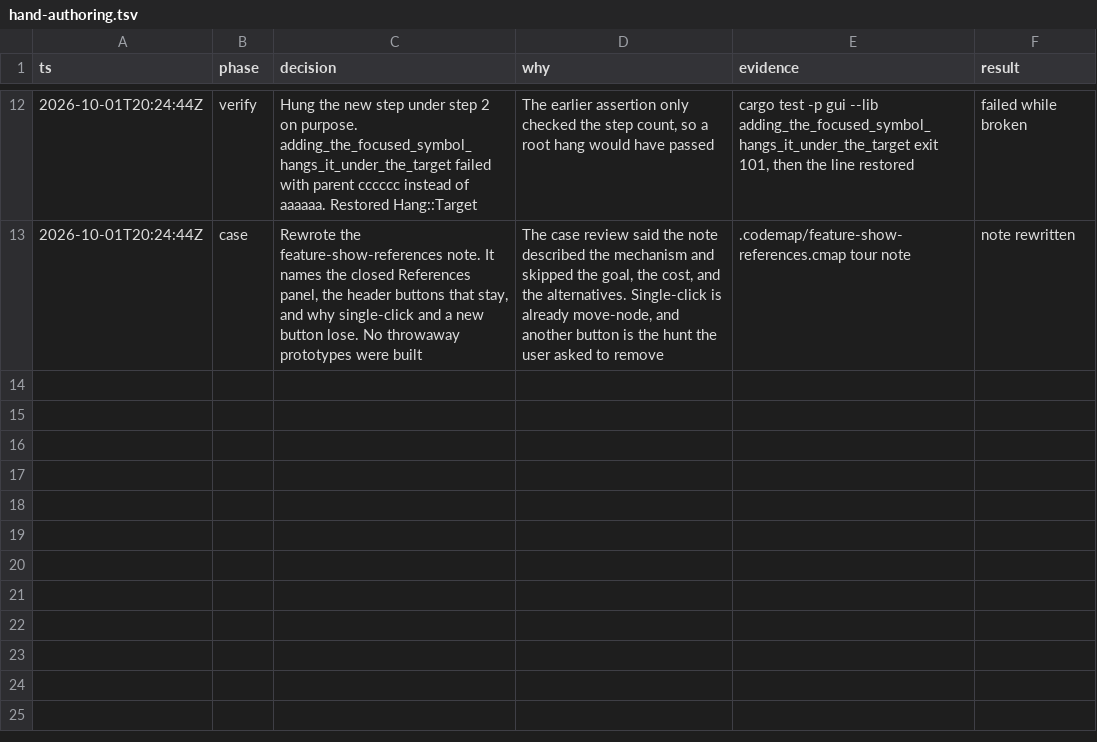
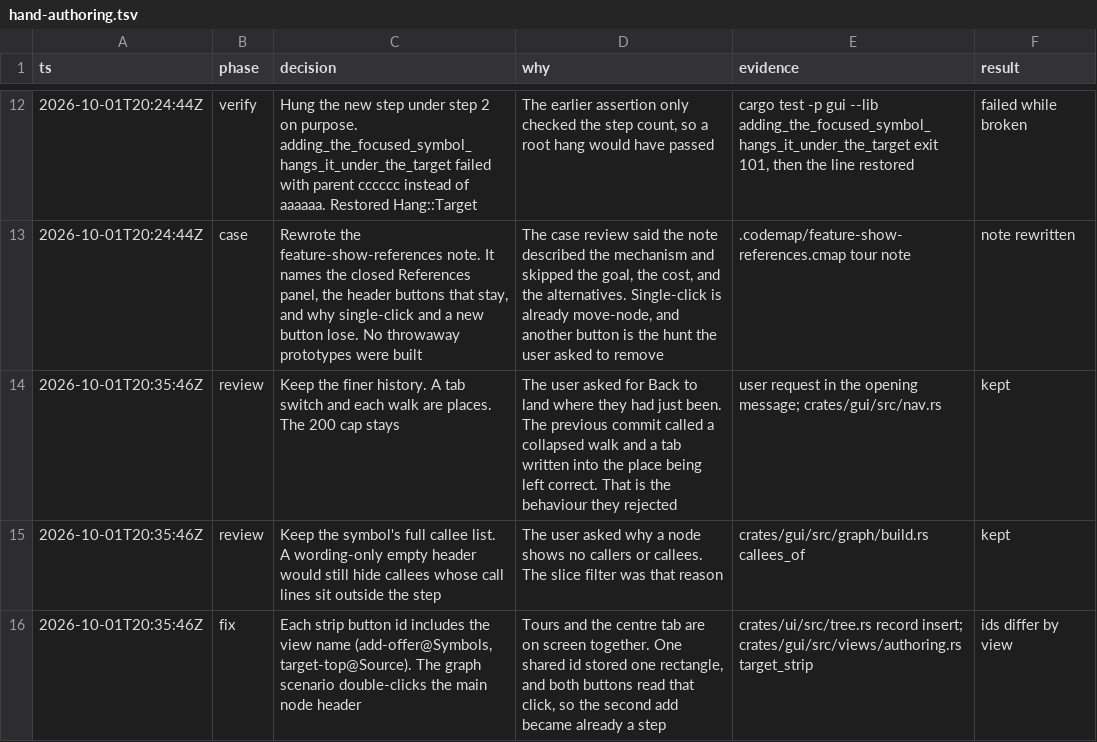
Before and after one commit to pcleavelin/code-mapper, a TSV file: .audit/hand-authoring.tsv, drawn as a sheet; only a part is shown, gaps mark what is left out.

```diff
--- a/.audit/hand-authoring.tsv
+++ b/.audit/hand-authoring.tsv
@@ -13 +13,4 @@ ts	phase	decision	why	evidence	result
 2026-10-01T20:24:44Z	case	Rewrote the feature-show-references note. It names the closed References panel, the header buttons that stay, and why single-click and a new button lose. No throwaway prototypes were built	The case review said the note described the mechanism and skipped the goal, the cost, and the alternatives. Single-click is already move-node, and another button is the hunt the user asked to remove	.codemap/feature-show-references.cmap tour note	note rewritten
+2026-10-01T20:35:46Z	review	Keep the finer history. A tab switch and each walk are places. The 200 cap stays	The user asked for Back to land where they had just been. The previous commit called a collapsed walk and a tab written into the place being left correct. That is the behaviour they rejected	user request in the opening message; crates/gui/src/nav.rs	kept
+2026-10-01T20:35:46Z	review	Keep the symbol's full callee list. A wording-only empty header would still hide callees whose call lines sit outside the step	The user asked why a node shows no callers or callees. The slice filter was that reason	crates/gui/src/graph/build.rs callees_of	kept
+2026-10-01T20:35:46Z	fix	Each strip button id includes the view name (add-offer@Symbols, target-top@Source). The graph scenario double-clicks the main node header	Tours and the centre tab are on screen together. One shared id stored one rectangle, and both buttons read that click, so the second add became already a step	crates/ui/src/tree.rs record insert; crates/gui/src/views/authoring.rs target_strip	ids differ by view
```
Also changed, not shown: 14 other files.
